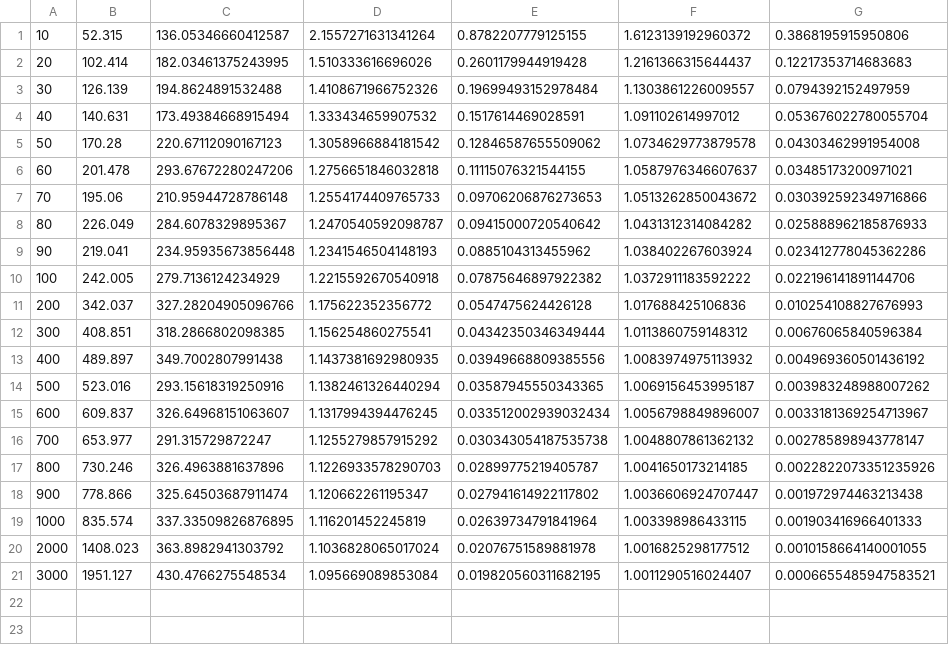
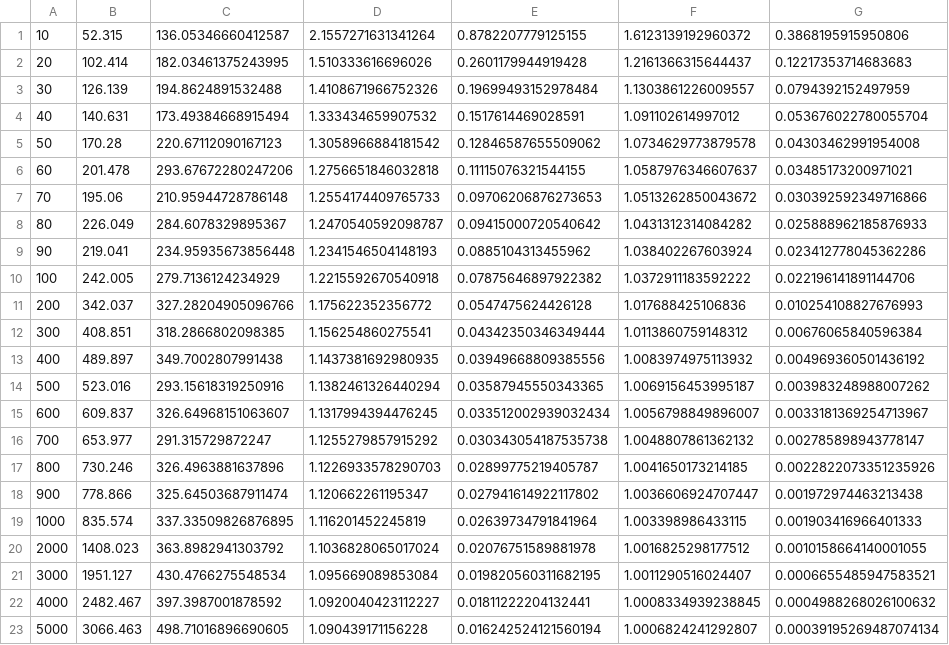
Before and after one commit to safwanhossain/regression_equilibrium, a CSV file: results_1000_d5/sweep_n.csv, drawn as a sheet; the diff names each change by its address in the sheet, - before the commit and + after, or states it on an @@ line.

```diff
--- a/results_1000_d5/sweep_n.csv
+++ b/results_1000_d5/sweep_n.csv
+row 22: 4000 | 2482.467 | 397.3987001878592 | 1.0920040423112227 | 0.01811222204132441 | 1.0008334939238845 | 0.0004988268026100632
+row 23: 5000 | 3066.463 | 498.71016896690605 | 1.090439171156228 | 0.016242524121560194 | 1.0006824241292807 | 0.00039195269487074134
```
Also changed, not shown: results_1000_d5/sweep_p.csv, 9 other files.
